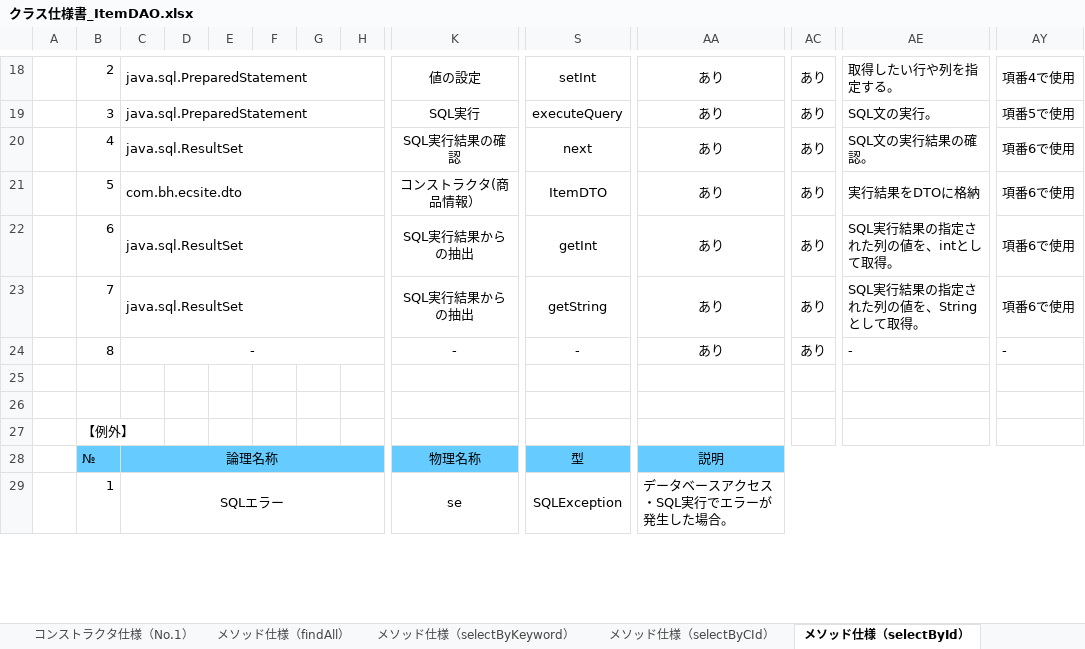
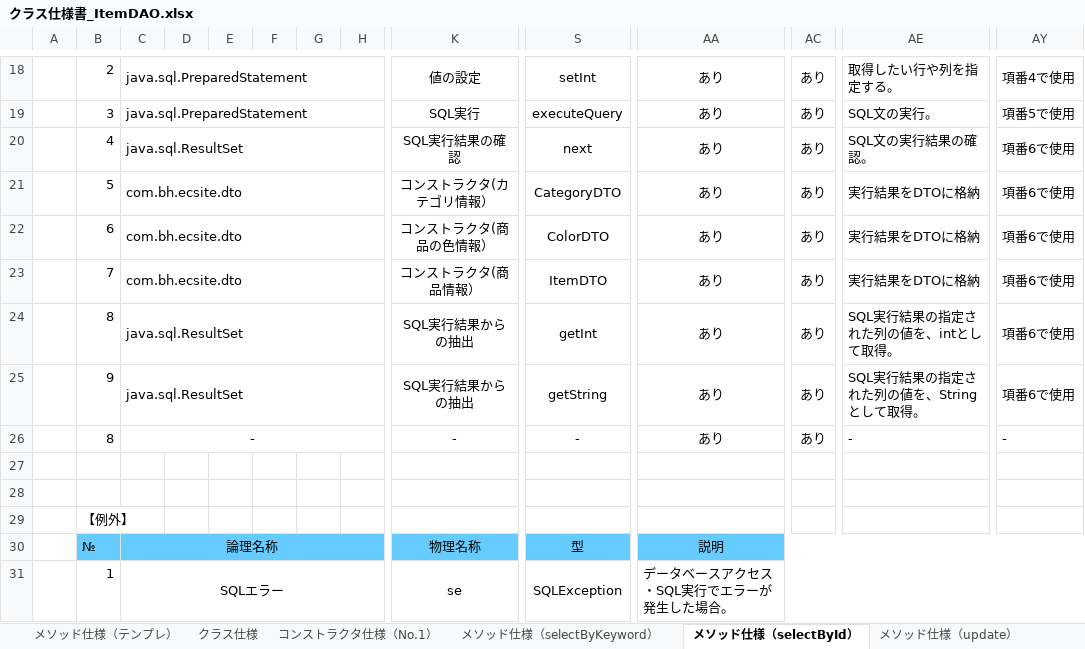
Before and after one commit to shunsuke1108/dev, an Excel workbook: 020-内部設計/023-検索機能/DAO・DTO/クラス仕様書_ItemDAO.xlsx, sheet メソッド仕様（selectById）, drawn as a sheet; only a part is shown, gaps mark what is left out; values as stored, in another font and other column widths than the file's, no borders; addresses are those after the commit; rows hold the shown columns only; the diff names each change by its address in the sheet, - before the commit and + after, or states it on an @@ line.

```diff
--- a/020-内部設計/023-検索機能/DAO・DTO/クラス仕様書_ItemDAO.xlsx (sheet メソッド仕様（selectById）)
+++ b/020-内部設計/023-検索機能/DAO・DTO/クラス仕様書_ItemDAO.xlsx (sheet メソッド仕様（selectById）)
-sheet tab: メソッド仕様（findAll）
-sheet tab: メソッド仕様（selectByCId）
+row 21:  | 5 | com.bh.ecsite.dto |  |  |  |  |  | コンストラクタ(カテゴリ情報） | CategoryDTO | あり | あり | 実行結果をDTOに格納 | 項番6で使用
+row 22:  | 6 | com.bh.ecsite.dto |  |  |  |  |  | コンストラクタ(商品の色情報） | ColorDTO | あり | あり | 実行結果をDTOに格納 | 項番6で使用
-B23: 5
+B23: 7
-B24: 6
+B24: 8
-B25: 7
+B25: 9
```
Also changed, not shown: sheet メソッド仕様（selectByKeyword）, sheet クラス仕様, 020-内部設計/023-検索機能/DAO・DTO/クラス仕様書_ColorDTO .xlsx, 020-内部設計/023-検索機能/DAO・DTO/クラス仕様書_ItemDTO.xlsx, 10 other files.
